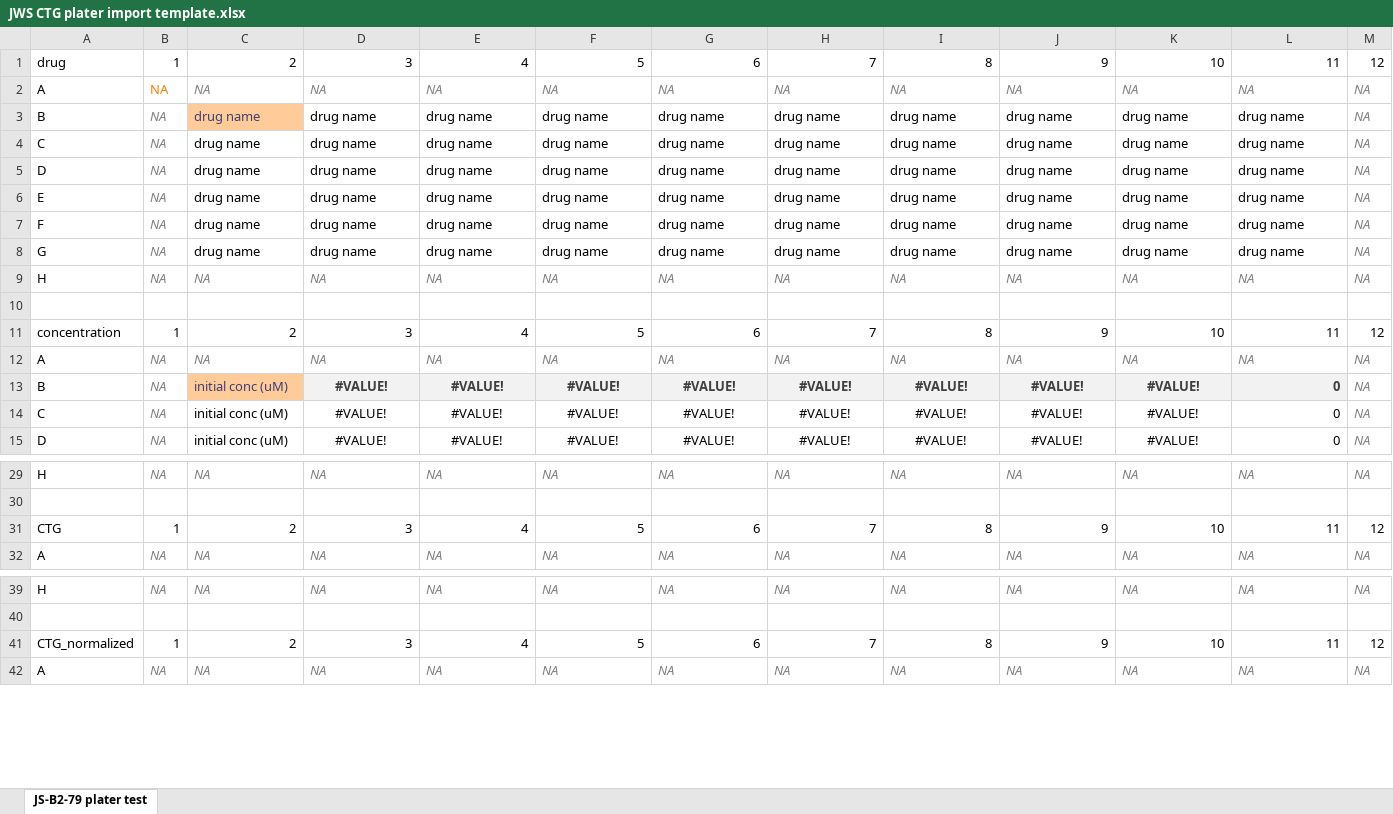
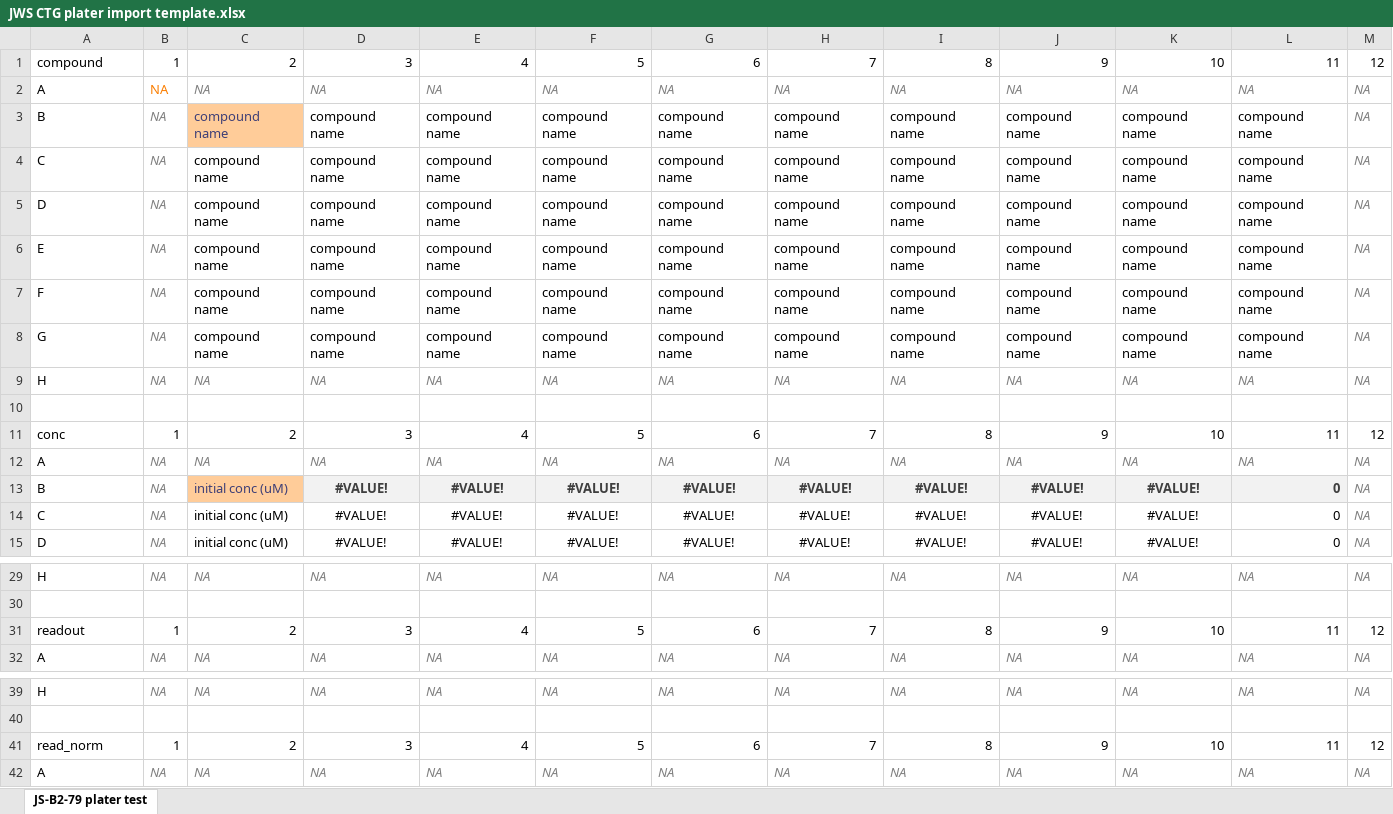
Before and after one commit to jackwalkerstevenson/shokat_bitopic_scripts, an Excel workbook: JWS CTG plater import template.xlsx, sheet JS-B2-79 plater test, drawn as a sheet; only a part is shown, gaps mark what is left out; values as stored, in another font and other column widths than the file's, no borders; the diff names each change by its address in the sheet, - before the commit and + after, or states it on an @@ line.

Commit message:
last commit didn't seem to capture many changes to script, for some reason. same changes, better comments. also updating example import files and plate template

```diff
--- a/JWS CTG plater import template.xlsx (sheet JS-B2-79 plater test)
+++ b/JWS CTG plater import template.xlsx (sheet JS-B2-79 plater test)
-A1: drug
+A1: compound
-C3:C8: drug name
+C3:C8: compound name
-D3:D8: drug name
+D3:D8: compound name
-E3:E8: drug name
+E3:E8: compound name
-F3:F8: drug name
+F3:F8: compound name
-G3:G8: drug name
+G3:G8: compound name
-H3:H8: drug name
+H3:H8: compound name
-I3:I8: drug name
+I3:I8: compound name
-J3:J8: drug name
+J3:J8: compound name
-K3:K8: drug name
+K3:K8: compound name
-L3:L8: drug name
+L3:L8: compound name
-A11: concentration
+A11: conc
-A31: CTG
+A31: readout
-A41: CTG_normalized
+A41: read_norm
```
Also changed, not shown: 6 other files.
